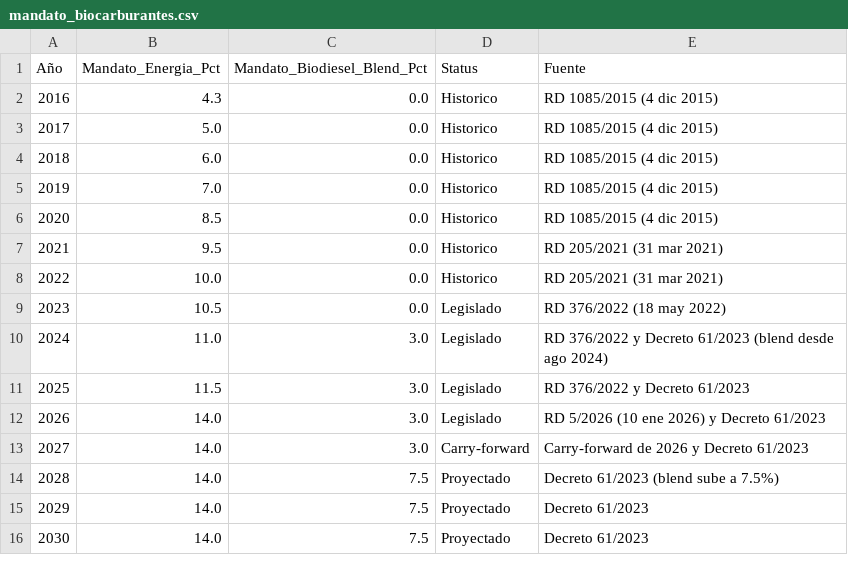
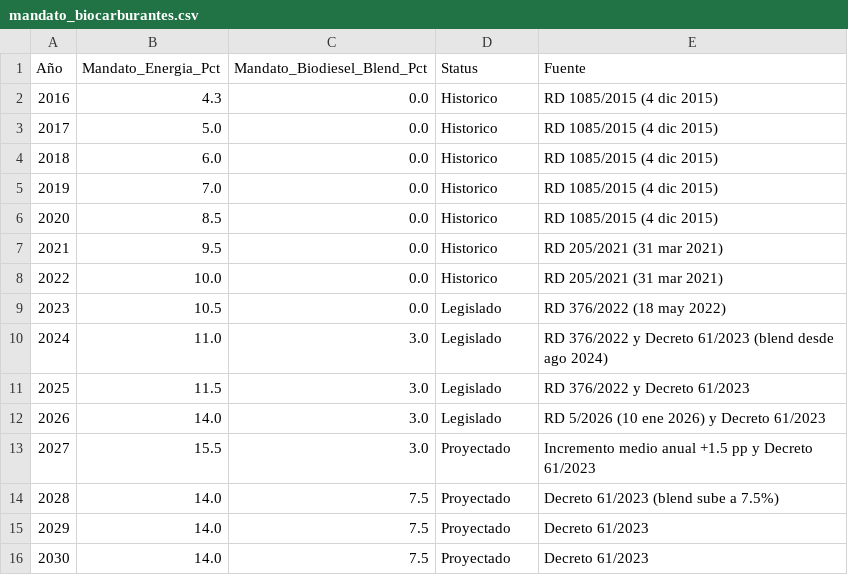
Before and after one commit to albertojrc/repsol-capstone, a CSV file: data/inputs/mandato_biocarburantes.csv, drawn as a sheet.

```diff
--- a/data/inputs/mandato_biocarburantes.csv
+++ b/data/inputs/mandato_biocarburantes.csv
@@ -12,3 +12,3 @@ Año,Mandato_Energia_Pct,Mandato_Biodiesel_Blend_Pct,Status,Fuente
 2026,14.0,3.0,Legislado,RD 5/2026 (10 ene 2026) y Decreto 61/2023
-2027,14.0,3.0,Carry-forward,Carry-forward de 2026 y Decreto 61/2023
+2027,15.5,3.0,Proyectado,Incremento medio anual +1.5 pp y Decreto 61/2023
 2028,14.0,7.5,Proyectado,Decreto 61/2023 (blend sube a 7.5%)
```
Also changed, not shown: data/outputs/forecast_24m_sarima_rf_xgb.csv, data/outputs/tableau_dashboard.csv, 2 other files.
